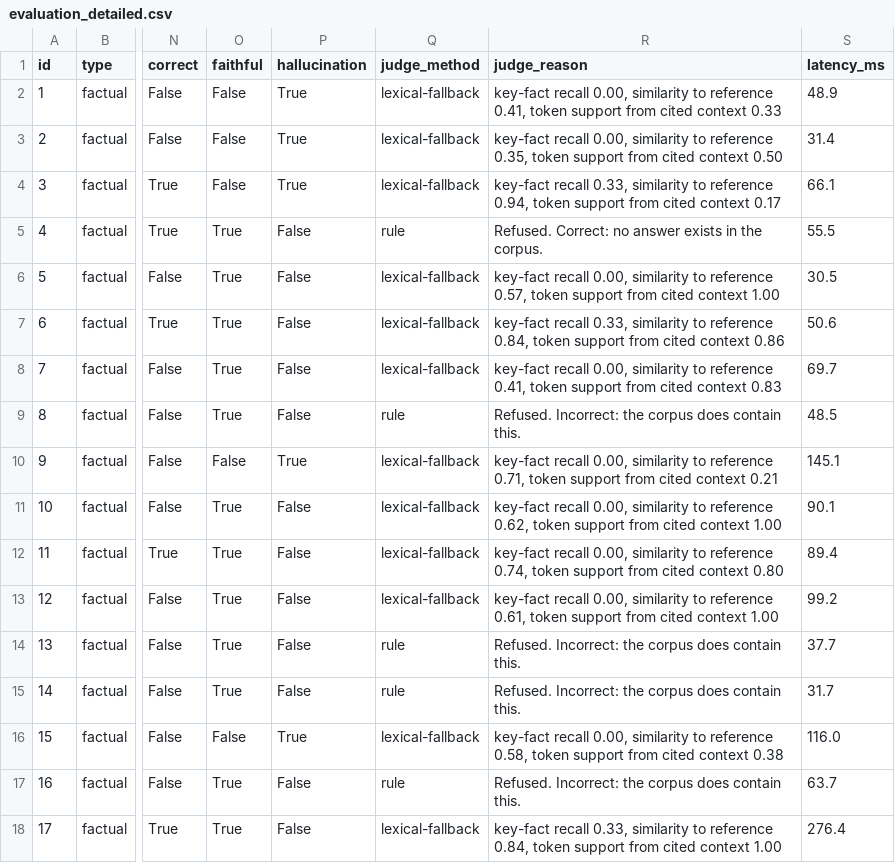
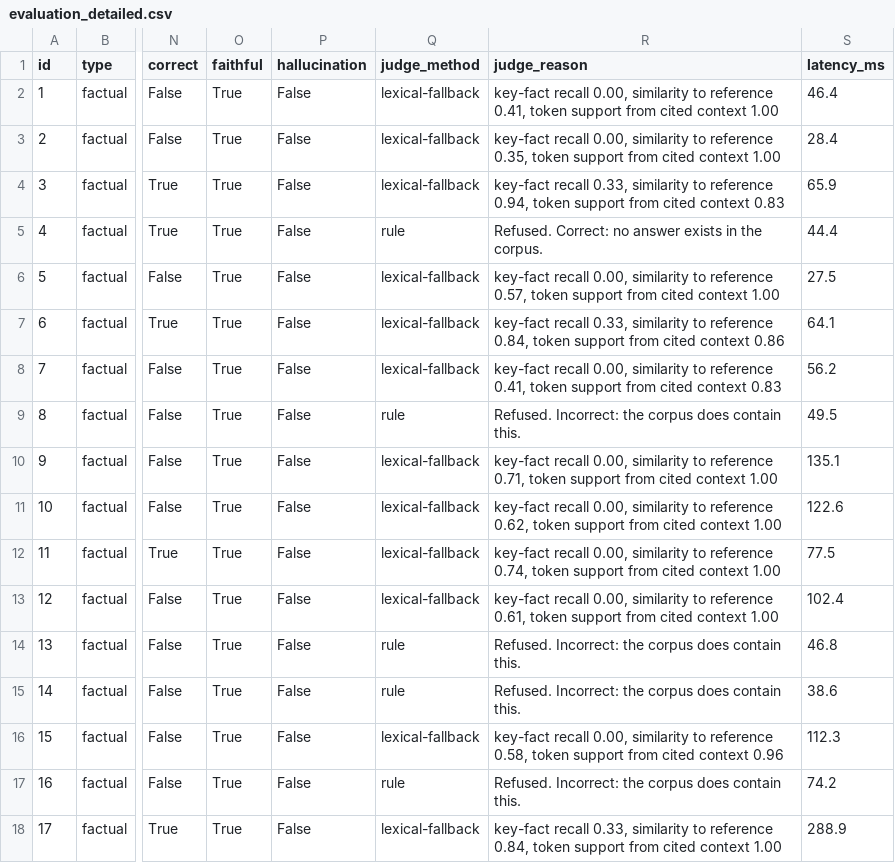
Before and after one commit to Pushkin4000/Aviation-Document_RAG, a CSV file: evaluation_detailed.csv, drawn as a sheet; only a part is shown, gaps mark what is left out; the diff covers the shown part only; the diff names each change by its address in the sheet, - before the commit and + after, or states it on an @@ line.

Commit message:
fix: judge faithfulness against full cited chunk text, not truncated snippet
RetrievedChunk.to_payload truncated content_snippet to 320 chars, but
extractive answers can be drawn from anywhere in a ~900-char chunk. The
evaluator's faithfulness check compared answer tokens against that
truncated snippet, so answers correctly extracted from later in the
chunk scored near-zero token support and were falsely flagged as
hallucinations. Adds an untruncated `content` field to the payload dict
(additive only; the HTTP API's RetrievedChunkPayload model doesn't
declare it, so responses are unaffected) and has evaluate.py prefer it
when building cited context.

```diff
--- a/evaluation_detailed.csv
+++ b/evaluation_detailed.csv
-O2:O4 (faithful): False
+O2:O4 (faithful): True
-P2:P4 (hallucination): True
+P2:P4 (hallucination): False
-R2 (judge_reason): …cited context 0.33
+R2 (judge_reason): …cited context 1.00
-S2 (latency_ms): 48.9
+S2 (latency_ms): 46.4
-R3 (judge_reason): …cited context 0.50
+R3 (judge_reason): …cited context 1.00
-S3 (latency_ms): 31.4
+S3 (latency_ms): 28.4
-R4 (judge_reason): …cited context 0.17
+R4 (judge_reason): …cited context 0.83
-S4 (latency_ms): 66.1
+S4 (latency_ms): 65.9
-S5 (latency_ms): 55.5
+S5 (latency_ms): 44.4
-S6 (latency_ms): 30.5
+S6 (latency_ms): 27.5
-S7 (latency_ms): 50.6
+S7 (latency_ms): 64.1
-S8 (latency_ms): 69.7
+S8 (latency_ms): 56.2
-S9 (latency_ms): 48.5
+S9 (latency_ms): 49.5
-O10 (faithful): False
+O10 (faithful): True
-P10 (hallucination): True
+P10 (hallucination): False
-R10 (judge_reason): …cited context 0.21
+R10 (judge_reason): …cited context 1.00
-S10 (latency_ms): 145.1
+S10 (latency_ms): 135.1
-S11 (latency_ms): 90.1
+S11 (latency_ms): 122.6
-R12 (judge_reason): …cited context 0.80
+R12 (judge_reason): …cited context 1.00
-S12 (latency_ms): 89.4
+S12 (latency_ms): 77.5
-S13 (latency_ms): 99.2
+S13 (latency_ms): 102.4
-S14 (latency_ms): 37.7
+S14 (latency_ms): 46.8
-S15 (latency_ms): 31.7
+S15 (latency_ms): 38.6
-O16 (faithful): False
+O16 (faithful): True
-P16 (hallucination): True
+P16 (hallucination): False
-R16 (judge_reason): …cited context 0.38
+R16 (judge_reason): …cited context 0.96
-S16 (latency_ms): 116.0
+S16 (latency_ms): 112.3
-S17 (latency_ms): 63.7
+S17 (latency_ms): 74.2
-S18 (latency_ms): 276.4
+S18 (latency_ms): 288.9
```
Also changed, not shown: 72 edited cells elsewhere in this file, 3 other files.
